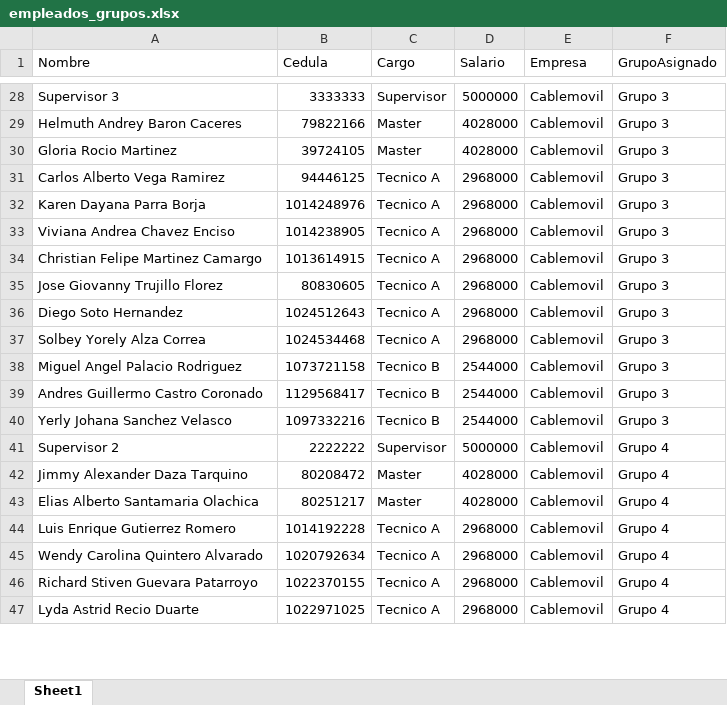
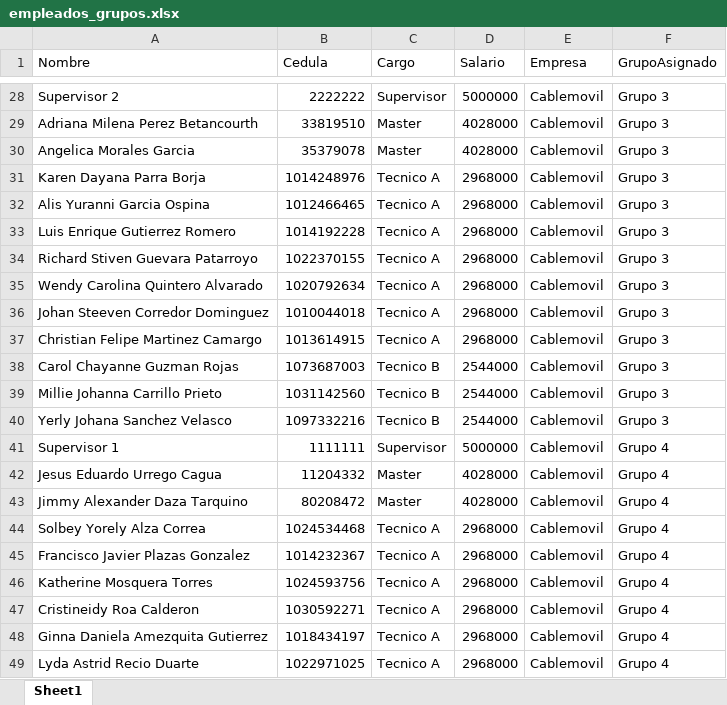
Before and after one commit to RichGuep/MovilGo, an Excel workbook: empleados_grupos.xlsx, sheet Sheet1, drawn as a sheet; only a part is shown, gaps mark what is left out; values as stored, in another font and other column widths than the file's, no borders; removed rows and columns are numbered as before the commit, all else as after; the diff covers the shown part only; the diff names each change by its address in the sheet, - before the commit and + after, or states it on an @@ line.

```diff
--- a/empleados_grupos.xlsx (sheet Sheet1)
+++ b/empleados_grupos.xlsx (sheet Sheet1)
-A28 (Nombre): Supervisor 3
+A28 (Nombre): Supervisor 2
-B28 (Cedula): 3333333
+B28 (Cedula): 2222222
-A29 (Nombre): Helmuth Andrey Baron Caceres
+A29 (Nombre): Adriana Milena Perez Betancourth
-B29 (Cedula): 79822166
+B29 (Cedula): 33819510
-A30 (Nombre): Gloria Rocio Martinez
+A30 (Nombre): Angelica Morales Garcia
-B30 (Cedula): 39724105
+B30 (Cedula): 35379078
-row 31: Carlos Alberto Vega Ramirez | 94446125 | Tecnico A | 2968000 | Cablemovil | Grupo 3
+row 32: Alis Yuranni Garcia Ospina | 1012466465 | Tecnico A | 2968000 | Cablemovil | Grupo 3
+row 33: Luis Enrique Gutierrez Romero | 1014192228 | Tecnico A | 2968000 | Cablemovil | Grupo 3
+row 34: Richard Stiven Guevara Patarroyo | 1022370155 | Tecnico A | 2968000 | Cablemovil | Grupo 3
-A35 (Nombre): Viviana Andrea Chavez Enciso
+A35 (Nombre): Wendy Carolina Quintero Alvarado
-B35 (Cedula): 1014238905
+B35 (Cedula): 1020792634
+row 36: Johan Steeven Corredor Dominguez | 1010044018 | Tecnico A | 2968000 | Cablemovil | Grupo 3
-row 35: Jose Giovanny Trujillo Florez | 80830605 | Tecnico A | 2968000 | Cablemovil | Grupo 3
-row 36: Diego Soto Hernandez | 1024512643 | Tecnico A | 2968000 | Cablemovil | Grupo 3
-row 37: Solbey Yorely Alza Correa | 1024534468 | Tecnico A | 2968000 | Cablemovil | Grupo 3
-A38 (Nombre): Miguel Angel Palacio Rodriguez
+A38 (Nombre): Carol Chayanne Guzman Rojas
-B38 (Cedula): 1073721158
+B38 (Cedula): 1073687003
-A39 (Nombre): Andres Guillermo Castro Coronado
+A39 (Nombre): Millie Johanna Carrillo Prieto
-B39 (Cedula): 1129568417
+B39 (Cedula): 1031142560
-A41 (Nombre): Supervisor 2
+A41 (Nombre): Supervisor 1
-B41 (Cedula): 2222222
+B41 (Cedula): 1111111
+row 42: Jesus Eduardo Urrego Cagua | 11204332 | Master | 4028000 | Cablemovil | Grupo 4
-row 43: Elias Alberto Santamaria Olachica | 80251217 | Master | 4028000 | Cablemovil | Grupo 4
+row 44: Solbey Yorely Alza Correa | 1024534468 | Tecnico A | 2968000 | Cablemovil | Grupo 4
+row 45: Francisco Javier Plazas Gonzalez | 1014232367 | Tecnico A | 2968000 | Cablemovil | Grupo 4
-A46 (Nombre): Luis Enrique Gutierrez Romero
+A46 (Nombre): Katherine Mosquera Torres
-B46 (Cedula): 1014192228
+B46 (Cedula): 1024593756
-A47 (Nombre): Wendy Carolina Quintero Alvarado
+A47 (Nombre): Cristineidy Roa Calderon
-B47 (Cedula): 1020792634
+B47 (Cedula): 1030592271
-A48 (Nombre): Richard Stiven Guevara Patarroyo
+A48 (Nombre): Ginna Daniela Amezquita Gutierrez
-B48 (Cedula): 1022370155
+B48 (Cedula): 1018434197
```
Also changed, not shown: 9 added rows, 11 removed rows and 30 edited cells elsewhere in this sheet.
